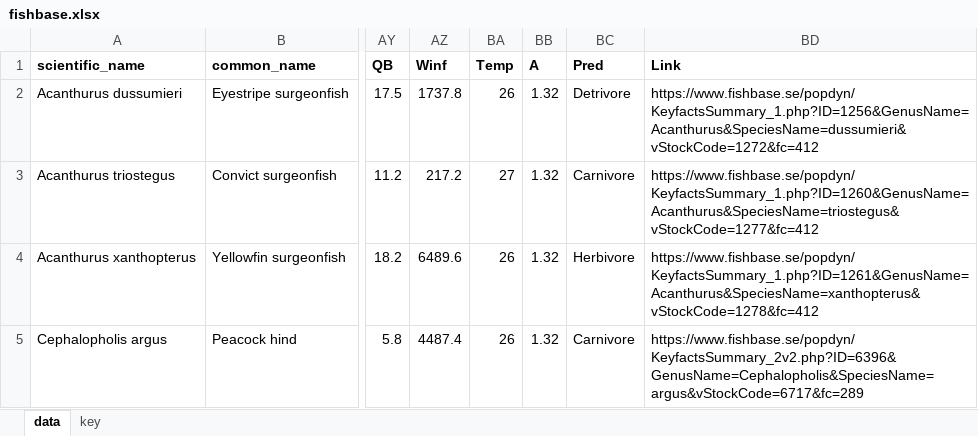
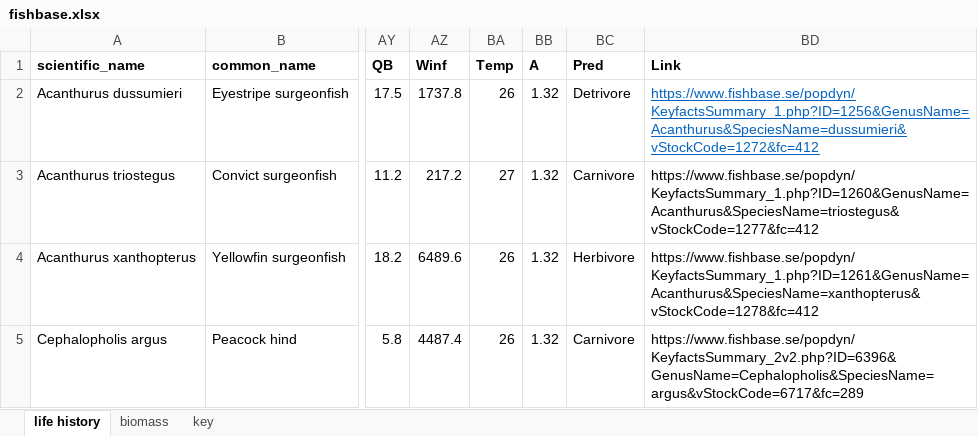
Before and after one commit to emmastrand/Kenya_SamakiSalama, an Excel workbook: FishLandings/data/fishbase.xlsx, sheet life history, drawn as a sheet; only a part is shown, gaps mark what is left out; values as stored, in another font and other column widths than the file's, no borders; the diff names each change by its address in the sheet, - before the commit and + after, or states it on an @@ line.

Commit message:
CUE addition and new fishbase data

```diff
--- a/FishLandings/data/fishbase.xlsx (sheet life history)
+++ b/FishLandings/data/fishbase.xlsx (sheet life history)
-sheet tab: data
+sheet tab: life history
+sheet tab: biomass
@@ BD2 underline: off → on, text colour: black → #0563C1 @@
```
Also changed, not shown: sheet key, 21 other files.
